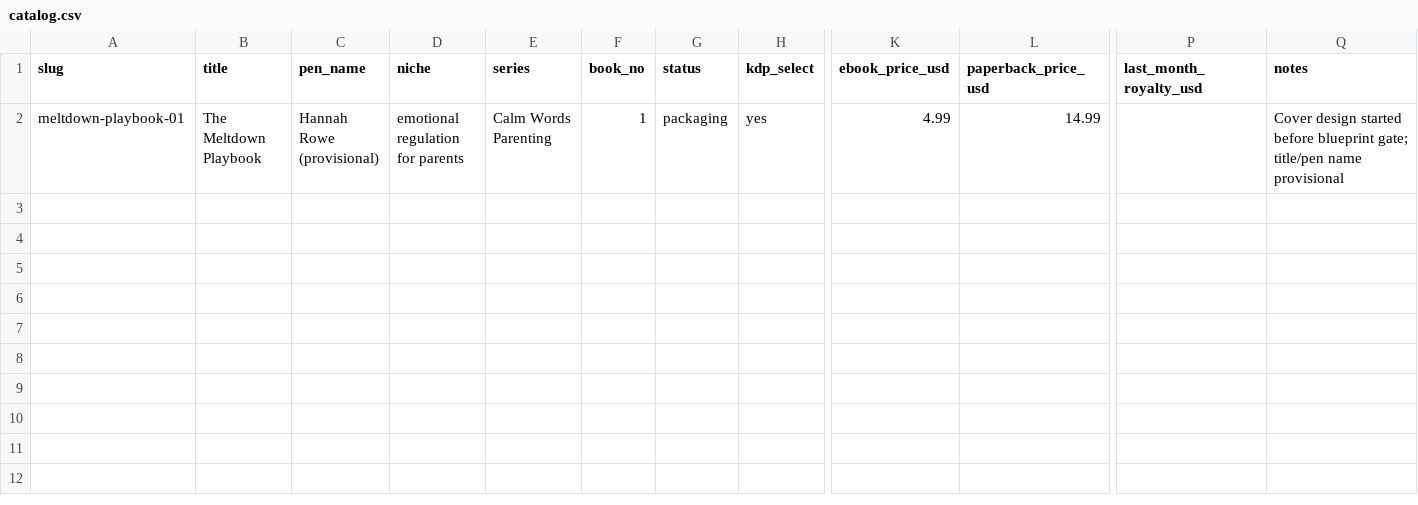
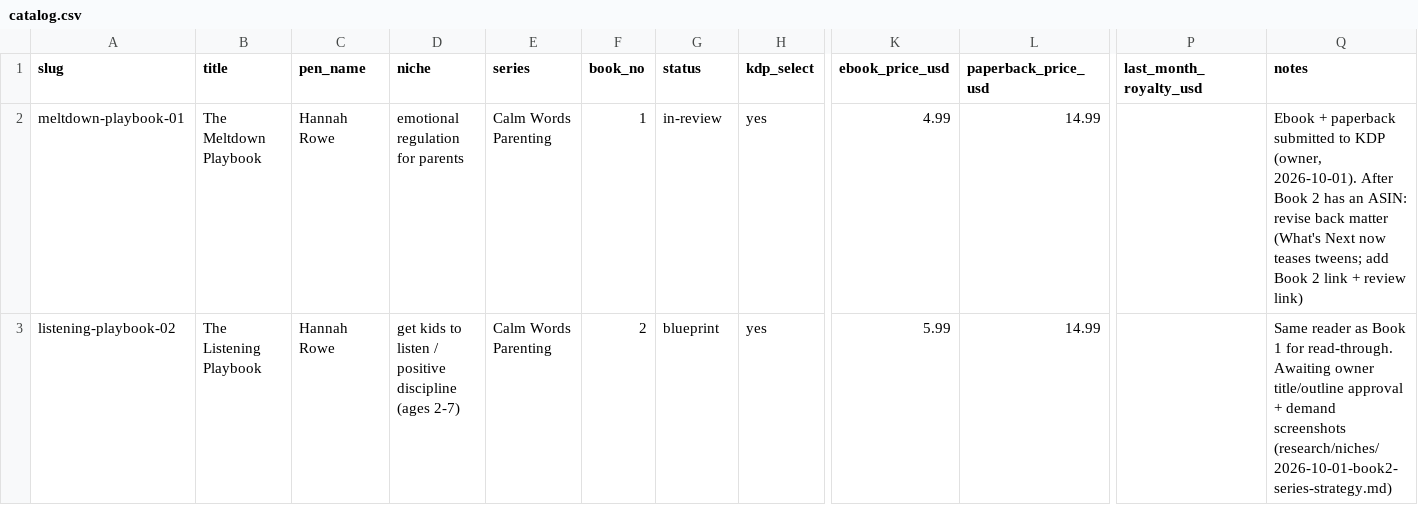
Before and after one commit to chitranshh08/client-outreach, a CSV file: tracker/catalog.csv, drawn as a sheet; only a part is shown, gaps mark what is left out; rows hold the shown columns only; the diff names each change by its address in the sheet, - before the commit and + after, or states it on an @@ line.

```diff
--- a/tracker/catalog.csv
+++ b/tracker/catalog.csv
-C2 (pen_name): Hannah Rowe (provisional)
+C2 (pen_name): Hannah Rowe
-G2 (status): packaging
+G2 (status): in-review
-Q2 (notes): Cover design started before blueprint gate; title/pen name provisional
+Q2 (notes): Ebook + paperback submitted to KDP (owner, 2026-10-01). After Book 2 has an ASIN: revise back matter (What's Next now teases tweens; add Book 2 link + review link)
+row 3: listening-playbook-02 | The Listening Playbook | Hannah Rowe | get kids to listen / positive discipline (ages 2-7) | Calm Words Parenting | 2 | blueprint | yes | 5.99 | 14.99 |  | Same reader as Book 1 for read-through. Awaiting owner title/outline approval + demand screenshots (research/niches/2026-10-01-book2-series-strategy.md)
```
Also changed, not shown: 3 other files.
